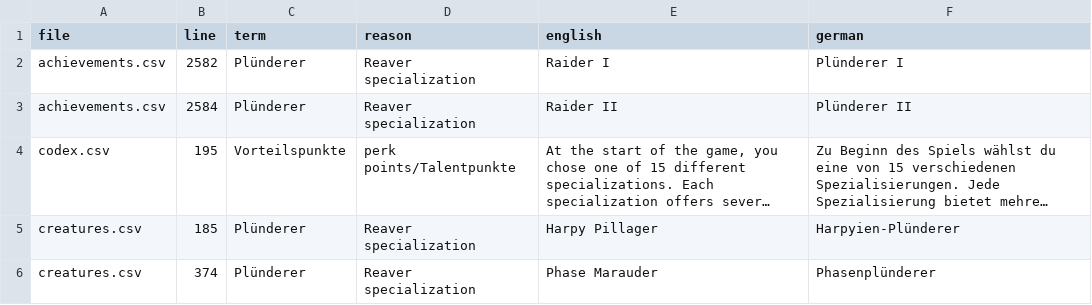
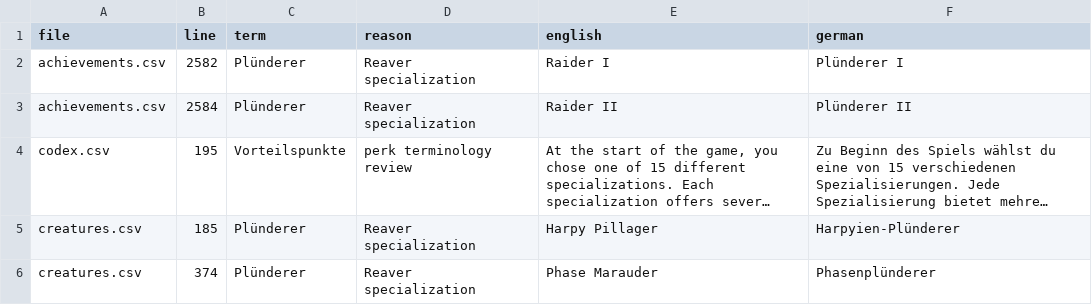
Before and after one commit to DeytonIdaho/Siralim-Ultimate-Deutsch, a CSV file: consistency_review/suspect_terms.csv, drawn as a sheet; only a part is shown; long unchanged cells end in …; the diff names each change by its address in the sheet, - before the commit and + after, or states it on an @@ line.

```diff
--- a/consistency_review/suspect_terms.csv
+++ b/consistency_review/suspect_terms.csv
-D4 (reason): perk points/Talentpunkte
+D4 (reason): perk terminology review
```
Also changed, not shown: 5 other files.
